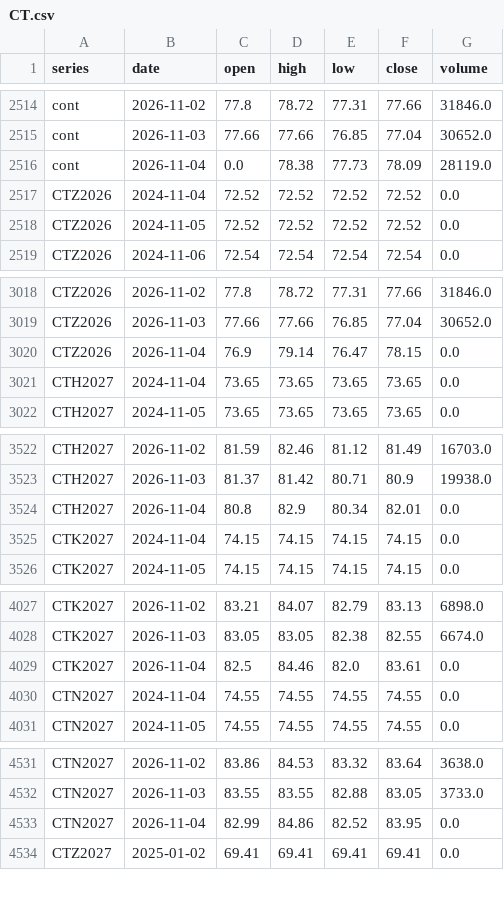
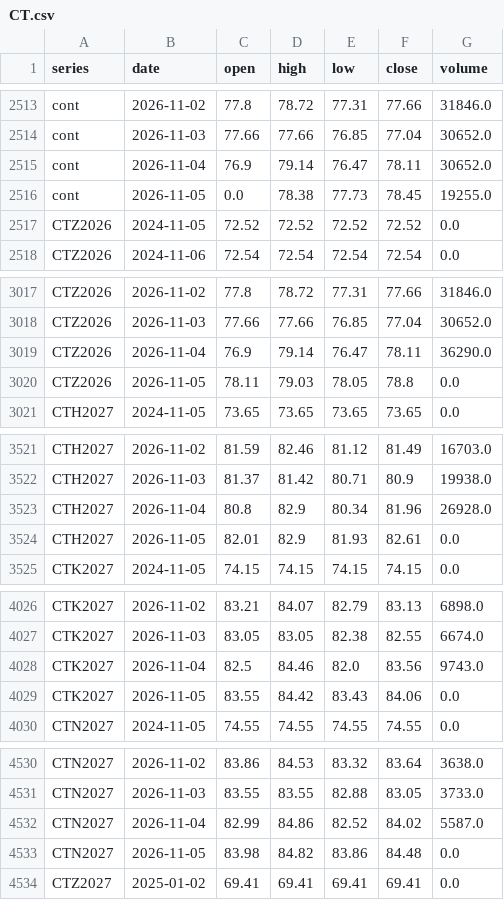
Before and after one commit to BMR-Com/Brazil--trade, a CSV file: data/ohlc/CT.csv, drawn as a sheet; only a part is shown, gaps mark what is left out; the diff covers the shown part only.

```diff
--- a/data/ohlc/CT.csv
+++ b/data/ohlc/CT.csv
@@ -2515,4 +2514,4 @@ cont,2026-11-02,77.8,78.72,77.31,77.66,31846.0
 cont,2026-11-03,77.66,77.66,76.85,77.04,30652.0
-cont,2026-11-04,0.0,78.38,77.73,78.09,28119.0
-CTZ2026,2024-11-04,72.52,72.52,72.52,72.52,0.0
+cont,2026-11-04,76.9,79.14,76.47,78.11,30652.0
+cont,2026-11-05,0.0,78.38,77.73,78.45,19255.0
 CTZ2026,2024-11-05,72.52,72.52,72.52,72.52,0.0
@@ -3019,4 +3018,4 @@ CTZ2026,2026-11-02,77.8,78.72,77.31,77.66,31846.0
 CTZ2026,2026-11-03,77.66,77.66,76.85,77.04,30652.0
-CTZ2026,2026-11-04,76.9,79.14,76.47,78.15,0.0
-CTH2027,2024-11-04,73.65,73.65,73.65,73.65,0.0
+CTZ2026,2026-11-04,76.9,79.14,76.47,78.11,36290.0
+CTZ2026,2026-11-05,78.11,79.03,78.05,78.8,0.0
 CTH2027,2024-11-05,73.65,73.65,73.65,73.65,0.0
@@ -3523,4 +3522,4 @@ CTH2027,2026-11-02,81.59,82.46,81.12,81.49,16703.0
 CTH2027,2026-11-03,81.37,81.42,80.71,80.9,19938.0
-CTH2027,2026-11-04,80.8,82.9,80.34,82.01,0.0
-CTK2027,2024-11-04,74.15,74.15,74.15,74.15,0.0
+CTH2027,2026-11-04,80.8,82.9,80.34,81.96,26928.0
+CTH2027,2026-11-05,82.01,82.9,81.93,82.61,0.0
 CTK2027,2024-11-05,74.15,74.15,74.15,74.15,0.0
@@ -4028,4 +4027,4 @@ CTK2027,2026-11-02,83.21,84.07,82.79,83.13,6898.0
 CTK2027,2026-11-03,83.05,83.05,82.38,82.55,6674.0
-CTK2027,2026-11-04,82.5,84.46,82.0,83.61,0.0
-CTN2027,2024-11-04,74.55,74.55,74.55,74.55,0.0
+CTK2027,2026-11-04,82.5,84.46,82.0,83.56,9743.0
+CTK2027,2026-11-05,83.55,84.42,83.43,84.06,0.0
 CTN2027,2024-11-05,74.55,74.55,74.55,74.55,0.0
@@ -4532,3 +4531,4 @@ CTN2027,2026-11-02,83.86,84.53,83.32,83.64,3638.0
 CTN2027,2026-11-03,83.55,83.55,82.88,83.05,3733.0
-CTN2027,2026-11-04,82.99,84.86,82.52,83.95,0.0
+CTN2027,2026-11-04,82.99,84.86,82.52,84.02,5587.0
+CTN2027,2026-11-05,83.98,84.82,83.86,84.48,0.0
 CTZ2027,2025-01-02,69.41,69.41,69.41,69.41,0.0
```
Also changed, not shown: 1 added row, 1 removed row and 2 edited cells elsewhere in this file, data/ohlc/KC.csv, data/ohlc/SB.csv, 14 other files.
